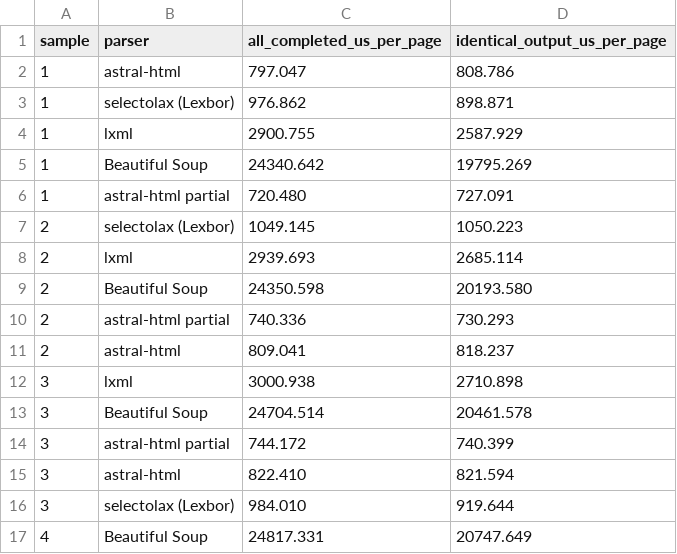
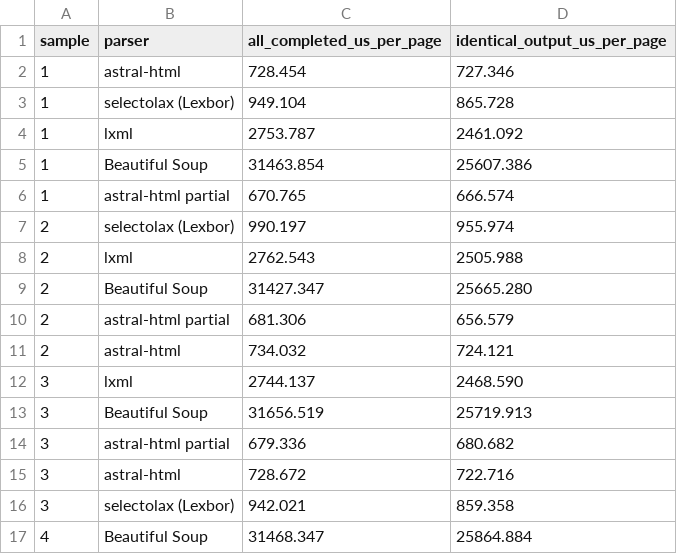
Before and after one commit to astral-experiments/astral-html-python, a CSV file: benchmarks/wcxb-samples.csv, drawn as a sheet; only a part is shown; the diff covers the shown part only.

```diff
--- a/benchmarks/wcxb-samples.csv
+++ b/benchmarks/wcxb-samples.csv
@@ -1,17 +1,17 @@
 sample,parser,all_completed_us_per_page,identical_output_us_per_page
-1,astral-html,797.047,808.786
-1,selectolax (Lexbor),976.862,898.871
-1,lxml,2900.755,2587.929
-1,Beautiful Soup,24340.642,19795.269
-1,astral-html partial,720.480,727.091
-2,selectolax (Lexbor),1049.145,1050.223
-2,lxml,2939.693,2685.114
-2,Beautiful Soup,24350.598,20193.580
-2,astral-html partial,740.336,730.293
-2,astral-html,809.041,818.237
-3,lxml,3000.938,2710.898
-3,Beautiful Soup,24704.514,20461.578
-3,astral-html partial,744.172,740.399
-3,astral-html,822.410,821.594
-3,selectolax (Lexbor),984.010,919.644
-4,Beautiful Soup,24817.331,20747.649
+1,astral-html,728.454,727.346
+1,selectolax (Lexbor),949.104,865.728
+1,lxml,2753.787,2461.092
+1,Beautiful Soup,31463.854,25607.386
+1,astral-html partial,670.765,666.574
+2,selectolax (Lexbor),990.197,955.974
+2,lxml,2762.543,2505.988
+2,Beautiful Soup,31427.347,25665.280
+2,astral-html partial,681.306,656.579
+2,astral-html,734.032,724.121
+3,lxml,2744.137,2468.590
+3,Beautiful Soup,31656.519,25719.913
+3,astral-html partial,679.336,680.682
+3,astral-html,728.672,722.716
+3,selectolax (Lexbor),942.021,859.358
+4,Beautiful Soup,31468.347,25864.884
```
Also changed, not shown: 68 edited cells elsewhere in this file, 6 other files.
